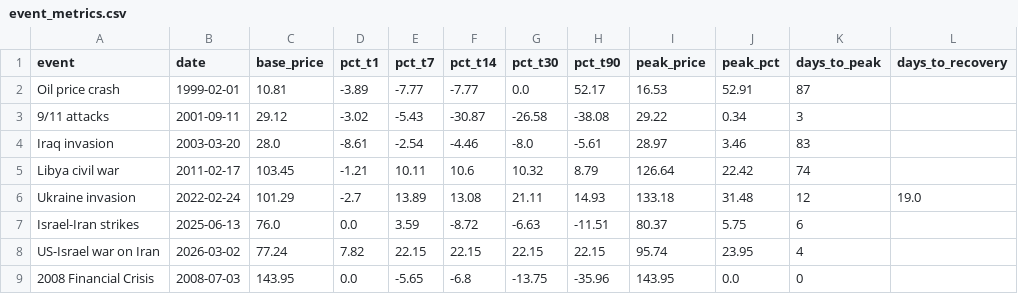
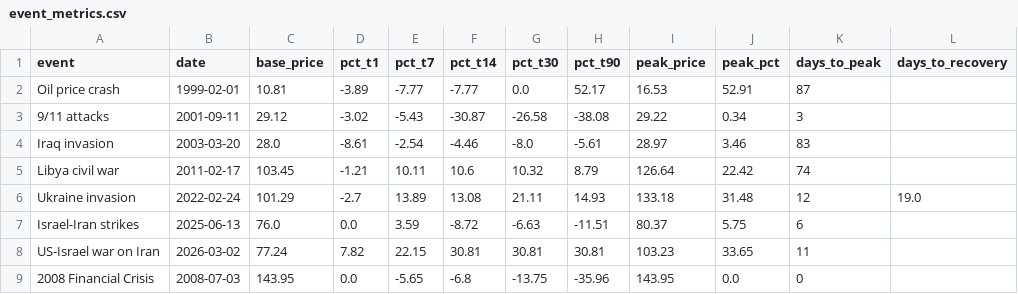
Before and after one commit to rangywulf/shock_and_price, a CSV file: outputs/event_metrics.csv, drawn as a sheet.

```diff
--- a/outputs/event_metrics.csv
+++ b/outputs/event_metrics.csv
@@ -7,3 +7,3 @@ Ukraine invasion,2022-02-24,101.29,-2.7,13.89,13.08,21.11,14.93,133.18,31.48,12,
 Israel-Iran strikes,2025-06-13,76.0,0.0,3.59,-8.72,-6.63,-11.51,80.37,5.75,6,
-US-Israel war on Iran,2026-03-02,77.24,7.82,22.15,22.15,22.15,22.15,95.74,23.95,4,
+US-Israel war on Iran,2026-03-02,77.24,7.82,22.15,30.81,30.81,30.81,103.23,33.65,11,
 2008 Financial Crisis,2008-07-03,143.95,0.0,-5.65,-6.8,-13.75,-35.96,143.95,0.0,0,
```
Also changed, not shown: outputs/iran_2026_daily.csv, outputs/iran_events.csv, 22 other files.
